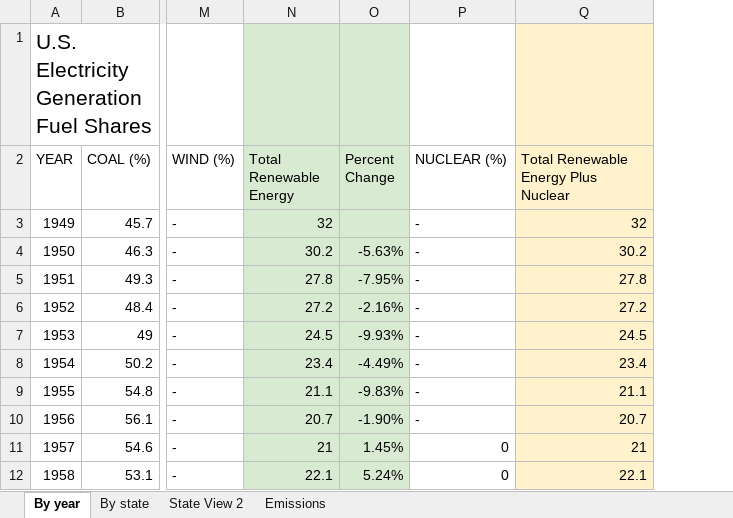
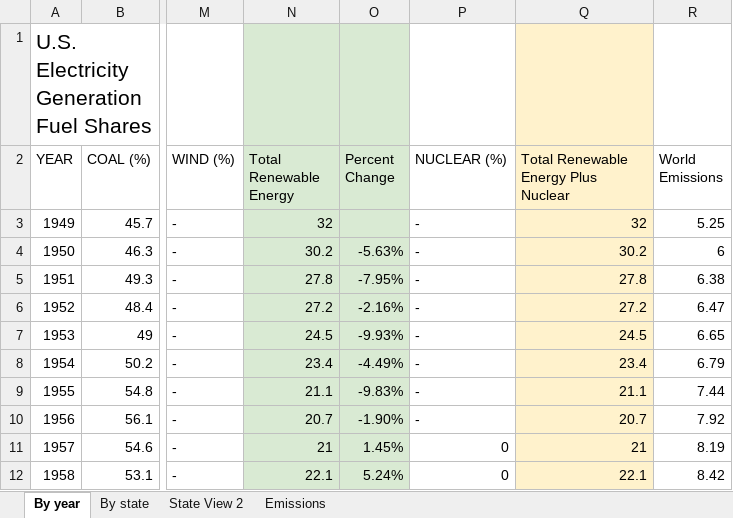
Before and after one commit to Pyroghost0/RenewableEnergyProject, an Excel workbook: US electricity generation.xlsx, sheet By year, drawn as a sheet; only a part is shown, gaps mark what is left out; values as stored, in another font and other column widths than the file's, no borders; charts and pictures not drawn; the diff names each change by its address in the sheet, - before the commit and + after, or states it on an @@ line.

```diff
--- a/US electricity generation.xlsx (sheet By year)
+++ b/US electricity generation.xlsx (sheet By year)
+column R (World Emissions), rows 3-12: 5.25 | 6 | 6.38 | 6.47 | 6.65 | 6.79 | 7.44 | 7.92 | 8.19 | 8.42
```
Also changed, not shown: sheet Emissions, sheet State View 2, 2 other files.
